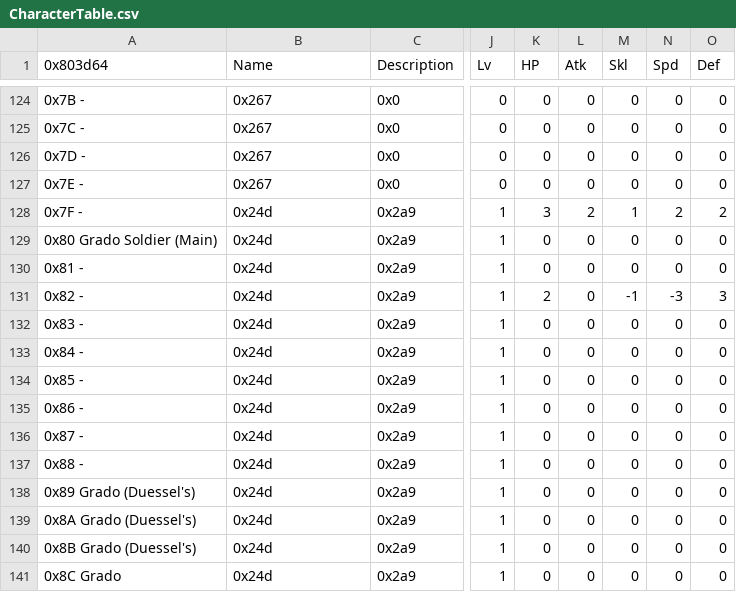
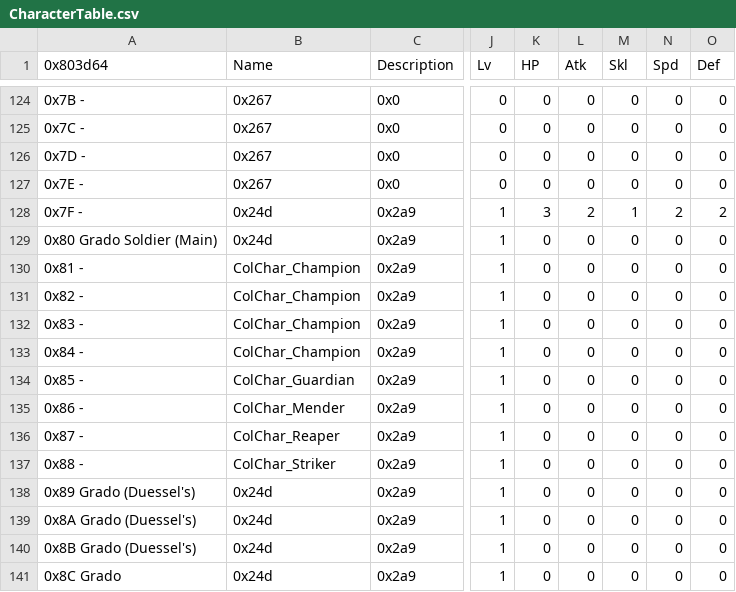
Before and after one commit to remz25/the-colosseum, a CSV file: Tables/NightmareModules/CharactersClasses/CharacterTable.csv, drawn as a sheet; only a part is shown, gaps mark what is left out; the diff names each change by its address in the sheet, - before the commit and + after, or states it on an @@ line.

```diff
--- a/Tables/NightmareModules/CharactersClasses/CharacterTable.csv
+++ b/Tables/NightmareModules/CharactersClasses/CharacterTable.csv
-B130:B133 (Name): 0x24d
+B130:B133 (Name): ColChar_Champion
-K131 (HP): 2
+K131 (HP): 0
-M131 (Skl): -1
+M131 (Skl): 0
-N131 (Spd): -3
+N131 (Spd): 0
-O131 (Def): 3
+O131 (Def): 0
-B134 (Name): 0x24d
+B134 (Name): ColChar_Guardian
-B135 (Name): 0x24d
+B135 (Name): ColChar_Mender
-B136 (Name): 0x24d
+B136 (Name): ColChar_Reaper
-B137 (Name): 0x24d
+B137 (Name): ColChar_Striker
```
Also changed, not shown: Tables/NightmareModules/Skills/CharacterLevelUpSkillEditor.csv, Tables/NightmareModules/Skills/PersonalSkillEditor.csv, 25 other files.
